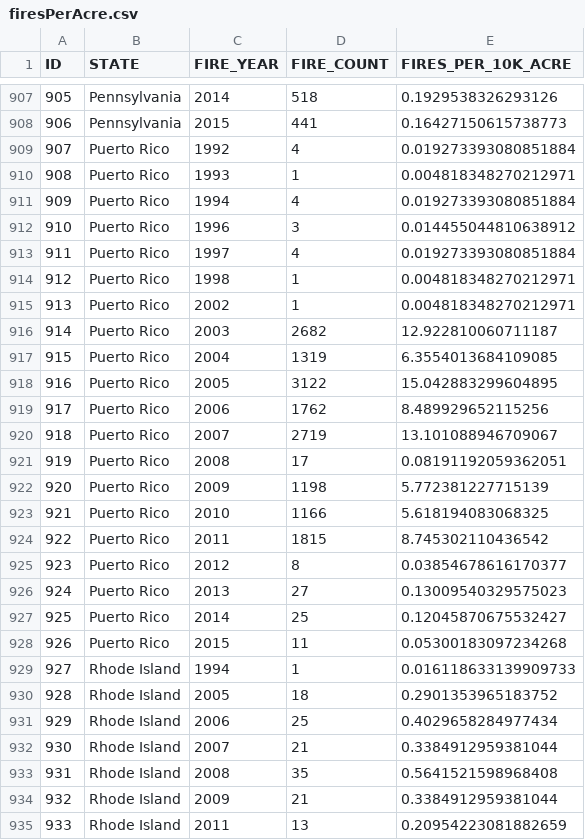
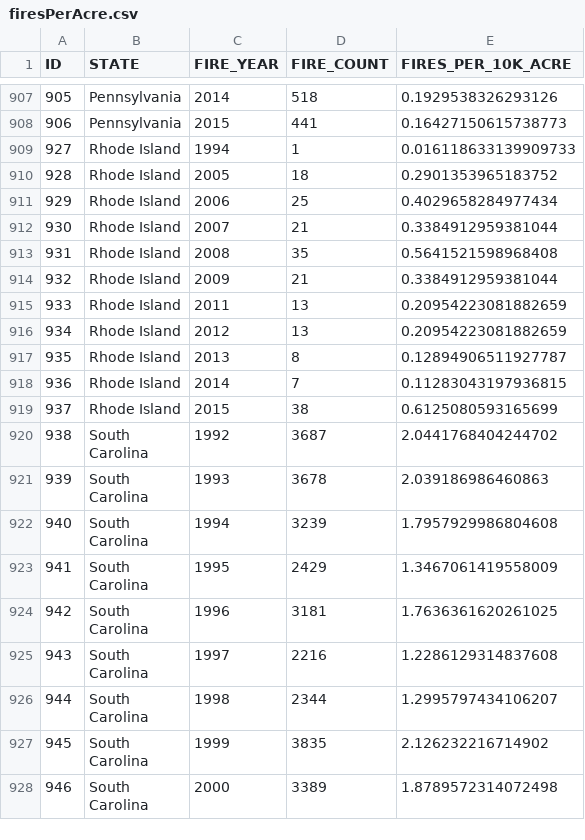
Before and after one commit to calvem2/The-American-Fire-Problem, a CSV file: docs/firesPerAcre.csv, drawn as a sheet; only a part is shown, gaps mark what is left out; the shorter side is filled out with more unchanged rows.

Commit message:
Color states based on fires per acre.
Change it so that we color the states based on how many fires there are per 10,000 acres. Also deleted Puerto Rico from the fire count dataset.

```diff
--- a/docs/firesPerAcre.csv
+++ b/docs/firesPerAcre.csv
@@ -908,22 +908,2 @@ ID,STATE,FIRE_YEAR,FIRE_COUNT,FIRES_PER_10K_ACRE
 906,Pennsylvania,2015,441,0.16427150615738773
-907,Puerto Rico,1992,4,0.019273393080851884
-908,Puerto Rico,1993,1,0.004818348270212971
-909,Puerto Rico,1994,4,0.019273393080851884
-910,Puerto Rico,1996,3,0.014455044810638912
-911,Puerto Rico,1997,4,0.019273393080851884
-912,Puerto Rico,1998,1,0.004818348270212971
-913,Puerto Rico,2002,1,0.004818348270212971
-914,Puerto Rico,2003,2682,12.922810060711187
-915,Puerto Rico,2004,1319,6.3554013684109085
-916,Puerto Rico,2005,3122,15.042883299604895
-917,Puerto Rico,2006,1762,8.489929652115256
-918,Puerto Rico,2007,2719,13.101088946709067
-919,Puerto Rico,2008,17,0.08191192059362051
-920,Puerto Rico,2009,1198,5.772381227715139
-921,Puerto Rico,2010,1166,5.618194083068325
-922,Puerto Rico,2011,1815,8.745302110436542
-923,Puerto Rico,2012,8,0.03854678616170377
-924,Puerto Rico,2013,27,0.13009540329575023
-925,Puerto Rico,2014,25,0.12045870675532427
-926,Puerto Rico,2015,11,0.05300183097234268
 927,Rhode Island,1994,1,0.016118633139909733
```
Also changed, not shown: 1 other file.
